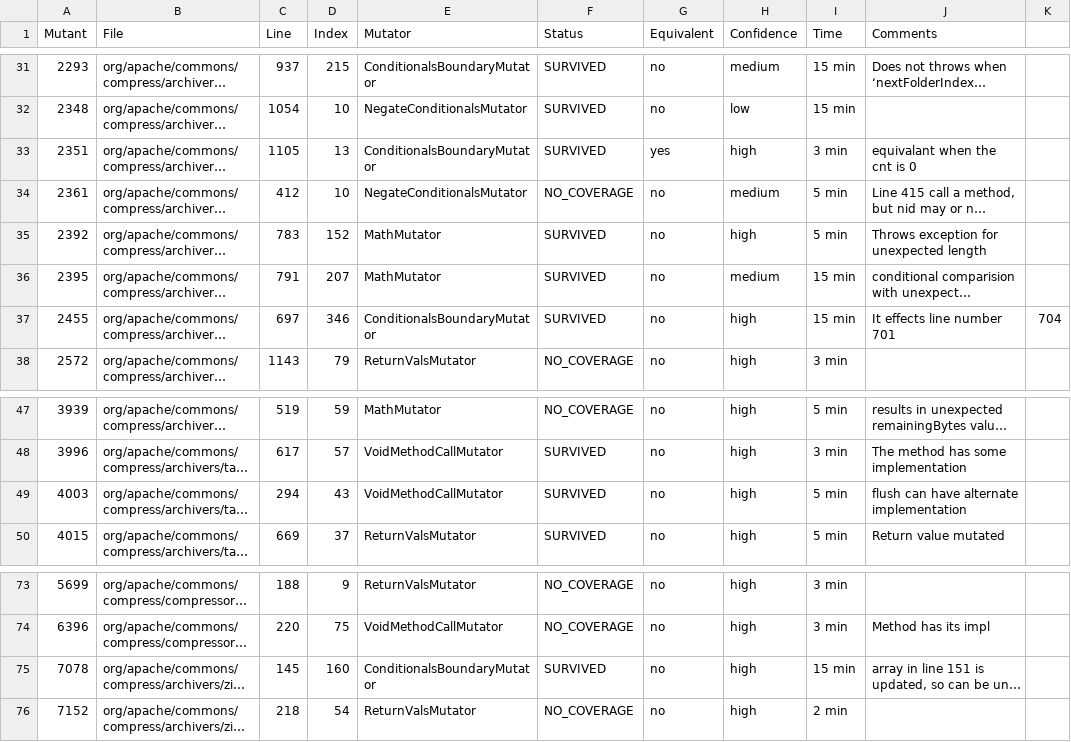
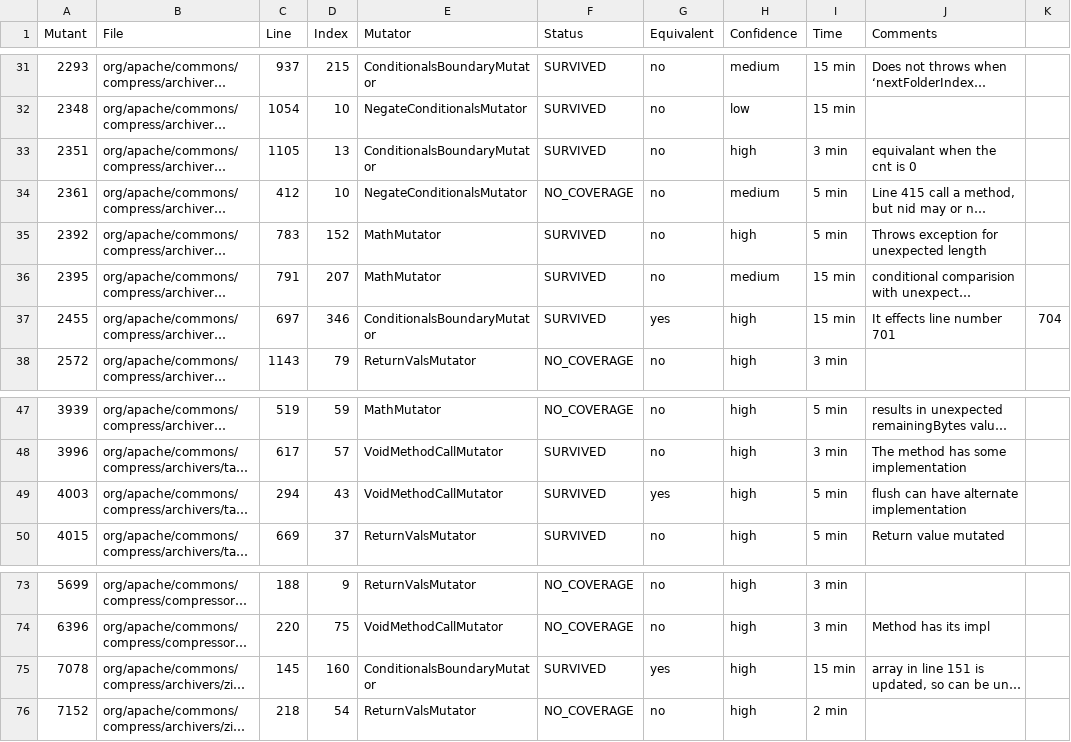
Before and after one commit to vrthra/chaos-replication, a CSV file: manual-classification/commons-compress.sample.rb.csv, drawn as a sheet; only a part is shown, gaps mark what is left out; long unchanged cells end in …; the diff names each change by its address in the sheet, - before the commit and + after, or states it on an @@ line.

```diff
--- a/manual-classification/commons-compress.sample.rb.csv
+++ b/manual-classification/commons-compress.sample.rb.csv
-G33 (Equivalent): yes
+G33 (Equivalent): no
-G37 (Equivalent): no
+G37 (Equivalent): yes
-G49 (Equivalent): no
+G49 (Equivalent): yes
-G75 (Equivalent): no
+G75 (Equivalent): yes
```
Also changed, not shown: manual-classification/commons-configuration.sample.rb.csv, manual-classification/commons-csv.sample.rb.csv, 5 other files.
